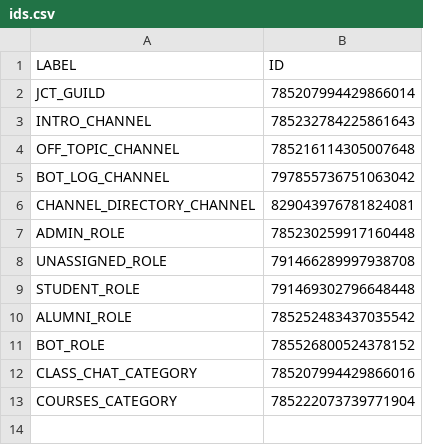
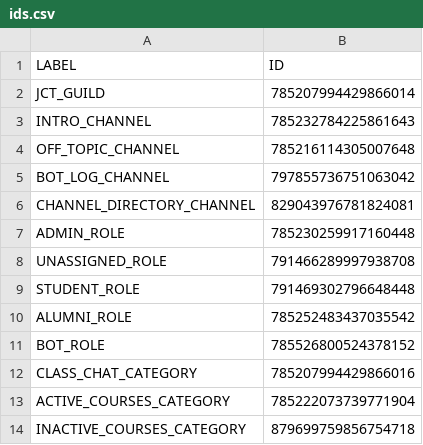
Before and after one commit to DenverCoder1/jct-discord-bot, a CSV file: utils/ids.csv, drawn as a sheet.

Commit message:
started activate_course

```diff
--- a/utils/ids.csv
+++ b/utils/ids.csv
@@ -12,2 +12,3 @@ BOT_ROLE,785526800524378152
 CLASS_CHAT_CATEGORY,785207994429866016
-COURSES_CATEGORY,785222073739771904
+ACTIVE_COURSES_CATEGORY,785222073739771904
+INACTIVE_COURSES_CATEGORY,879699759856754718
```
Also changed, not shown: 6 other files.
